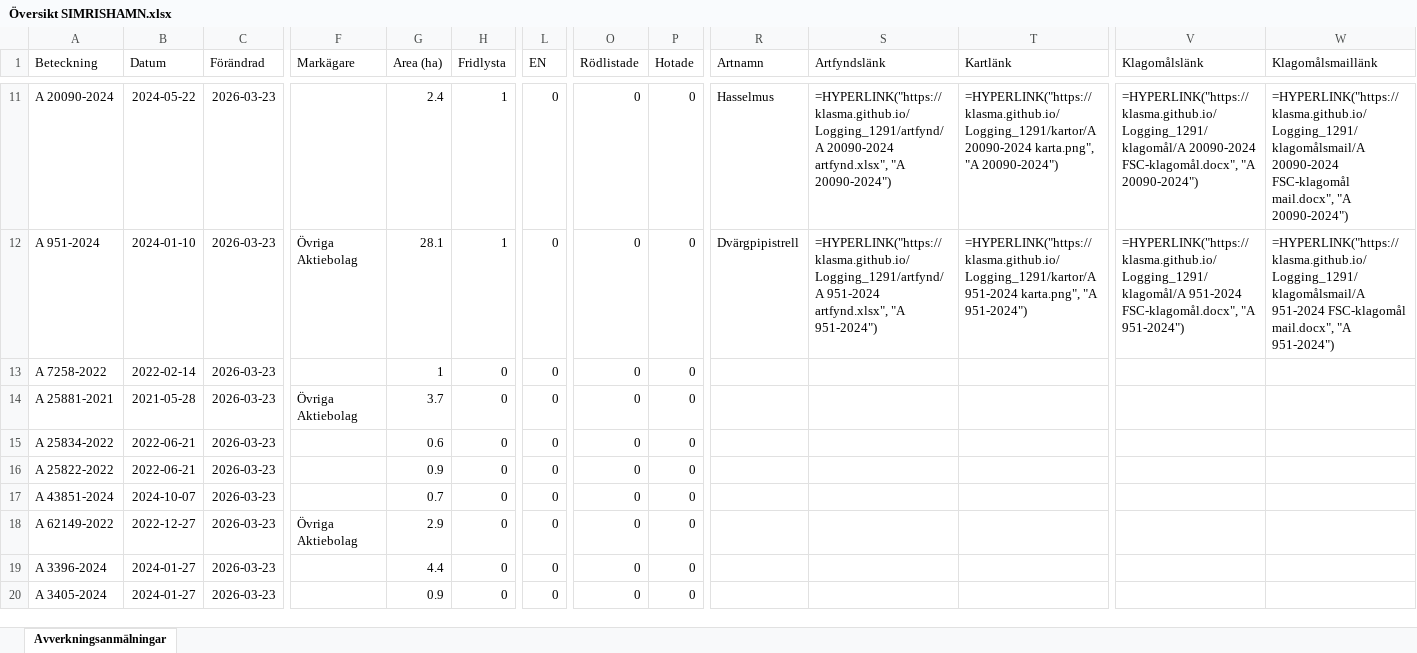
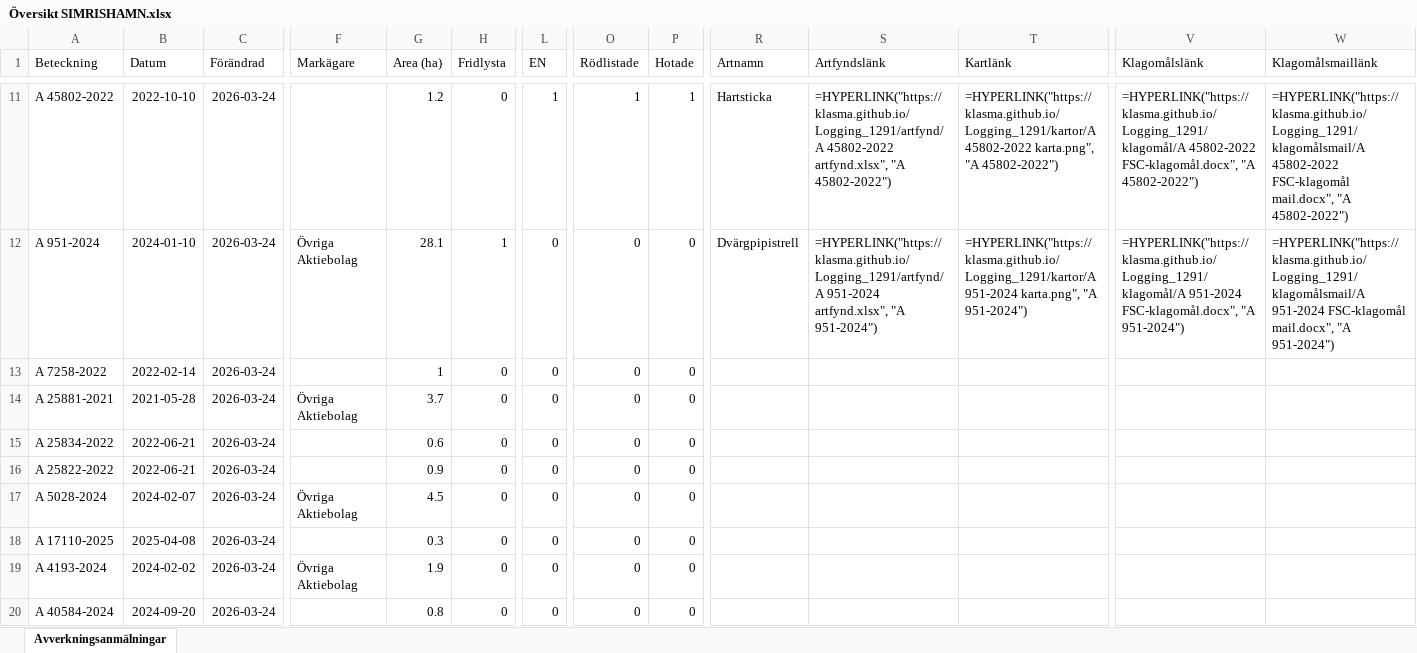
Before and after one commit to klasma/Logging_1291, an Excel workbook: Översikt SIMRISHAMN.xlsx, sheet Avverkningsanmälningar, drawn as a sheet; only a part is shown, gaps mark what is left out; values as stored, in another font and other column widths than the file's, no borders; formulas without a stored value are shown as written; the diff covers the shown part only; the diff names each change by its address in the sheet, - before the commit and + after, or states it on an @@ line.

```diff
--- a/Översikt SIMRISHAMN.xlsx (sheet Avverkningsanmälningar)
+++ b/Översikt SIMRISHAMN.xlsx (sheet Avverkningsanmälningar)
-A11 (Beteckning): A 20090-2024
+A11 (Beteckning): A 45802-2022
-B11 (Datum): 2024-05-22
+B11 (Datum): 2022-10-10
-C11:C20 (Förändrad): 2026-03-23
+C11:C20 (Förändrad): 2026-03-24
-G11 (Area (ha)): 2.4
+G11 (Area (ha)): 1.2
-H11 (Fridlysta): 1
+H11 (Fridlysta): 0
-L11 (EN): 0
+L11 (EN): 1
-O11 (Rödlistade): 0
+O11 (Rödlistade): 1
-P11 (Hotade): 0
+P11 (Hotade): 1
-R11 (Artnamn): Hasselmus
+R11 (Artnamn): Hartsticka
-S11 (Artfyndslänk): =HYPERLINK("https://klasma.github.io/Logging_1291/artfynd/A 20090-2024 artfynd.xlsx", "A 20090-2024")
+S11 (Artfyndslänk): =HYPERLINK("https://klasma.github.io/Logging_1291/artfynd/A 45802-2022 artfynd.xlsx", "A 45802-2022")
-T11 (Kartlänk): =HYPERLINK("https://klasma.github.io/Logging_1291/kartor/A 20090-2024 karta.png", "A 20090-2024")
+T11 (Kartlänk): =HYPERLINK("https://klasma.github.io/Logging_1291/kartor/A 45802-2022 karta.png", "A 45802-2022")
-V11 (Klagomålslänk): =HYPERLINK("https://klasma.github.io/Logging_1291/klagomål/A 20090-2024 FSC-klagomål.docx", "A 20090-2024")
+V11 (Klagomålslänk): =HYPERLINK("https://klasma.github.io/Logging_1291/klagomål/A 45802-2022 FSC-klagomål.docx", "A 45802-2022")
-W11 (Klagomålsmaillänk): =HYPERLINK("https://klasma.github.io/Logging_1291/klagomålsmail/A 20090-2024 FSC-klagomål mail.docx", "A 20090-2024")
+W11 (Klagomålsmaillänk): =HYPERLINK("https://klasma.github.io/Logging_1291/klagomålsmail/A 45802-2022 FSC-klagomål mail.docx", "A 45802-2022")
-A17 (Beteckning): A 43851-2024
+A17 (Beteckning): A 5028-2024
-B17 (Datum): 2024-10-07
+B17 (Datum): 2024-02-07
-F17 (Markägare): (empty)
+F17 (Markägare): Övriga Aktiebolag
-G17 (Area (ha)): 0.7
+G17 (Area (ha)): 4.5
-A18 (Beteckning): A 62149-2022
+A18 (Beteckning): A 17110-2025
-B18 (Datum): 2022-12-27
+B18 (Datum): 2025-04-08
-F18 (Markägare): Övriga Aktiebolag
+F18 (Markägare): (empty)
-G18 (Area (ha)): 2.9
+G18 (Area (ha)): 0.3
-A19 (Beteckning): A 3396-2024
+A19 (Beteckning): A 4193-2024
-B19 (Datum): 2024-01-27
+B19 (Datum): 2024-02-02
-F19 (Markägare): (empty)
+F19 (Markägare): Övriga Aktiebolag
-G19 (Area (ha)): 4.4
+G19 (Area (ha)): 1.9
-A20 (Beteckning): A 3405-2024
+A20 (Beteckning): A 40584-2024
-B20 (Datum): 2024-01-27
+B20 (Datum): 2024-09-20
-G20 (Area (ha)): 0.9
+G20 (Area (ha)): 0.8
```
Also changed, not shown: 411 edited cells elsewhere in this sheet, artfynd/A 19874-2024 artfynd.xlsx, artfynd/A 20090-2024 artfynd.xlsx, 56 other files.
